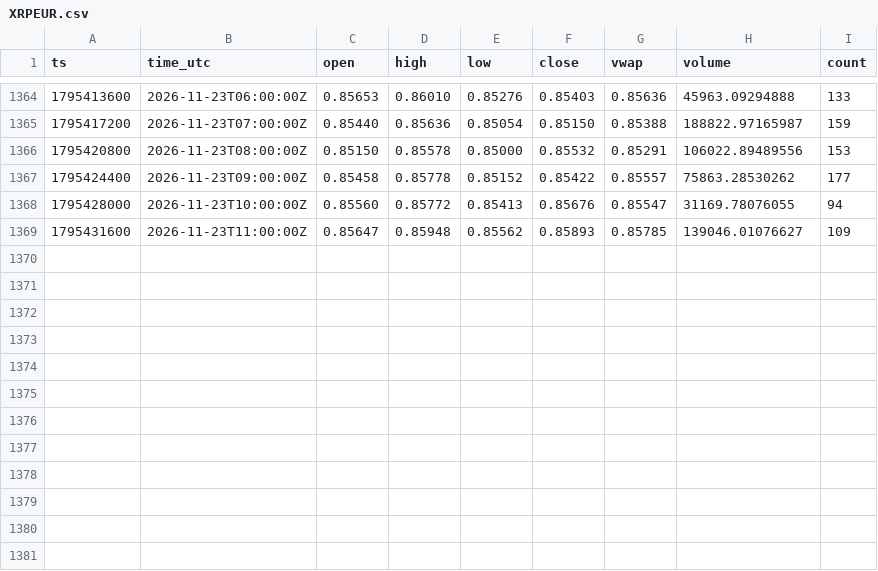
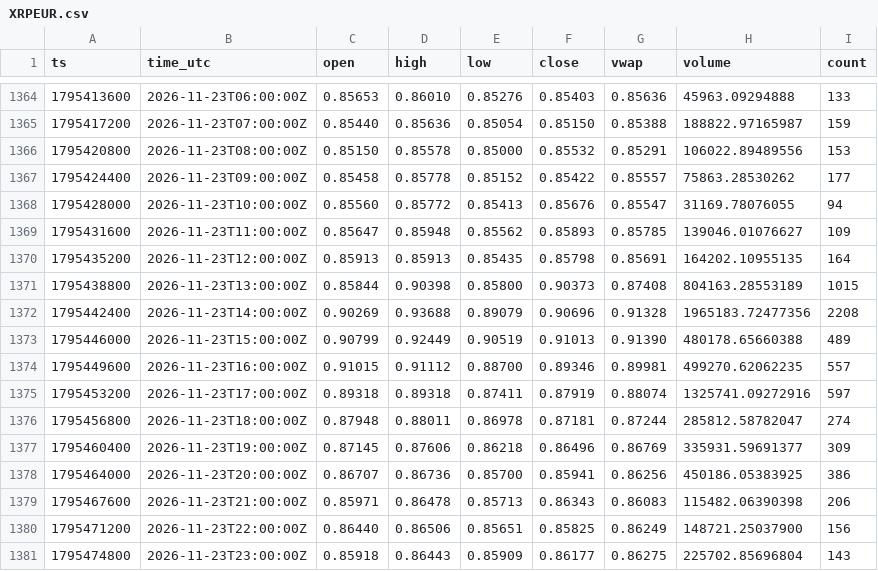
Before and after one commit to dabisattila-design/Medusa-data, a CSV file: data/ohlc/60/XRPEUR.csv, drawn as a sheet; only a part is shown, gaps mark what is left out; the diff names each change by its address in the sheet, - before the commit and + after, or states it on an @@ line.

```diff
--- a/data/ohlc/60/XRPEUR.csv
+++ b/data/ohlc/60/XRPEUR.csv
+row 1370: 1795435200 | 2026-11-23T12:00:00Z | 0.85913 | 0.85913 | 0.85435 | 0.85798 | 0.85691 | 164202.10955135 | 164
+row 1371: 1795438800 | 2026-11-23T13:00:00Z | 0.85844 | 0.90398 | 0.85800 | 0.90373 | 0.87408 | 804163.28553189 | 1015
+row 1372: 1795442400 | 2026-11-23T14:00:00Z | 0.90269 | 0.93688 | 0.89079 | 0.90696 | 0.91328 | 1965183.72477356 | 2208
+row 1373: 1795446000 | 2026-11-23T15:00:00Z | 0.90799 | 0.92449 | 0.90519 | 0.91013 | 0.91390 | 480178.65660388 | 489
+row 1374: 1795449600 | 2026-11-23T16:00:00Z | 0.91015 | 0.91112 | 0.88700 | 0.89346 | 0.89981 | 499270.62062235 | 557
+row 1375: 1795453200 | 2026-11-23T17:00:00Z | 0.89318 | 0.89318 | 0.87411 | 0.87919 | 0.88074 | 1325741.09272916 | 597
+row 1376: 1795456800 | 2026-11-23T18:00:00Z | 0.87948 | 0.88011 | 0.86978 | 0.87181 | 0.87244 | 285812.58782047 | 274
+row 1377: 1795460400 | 2026-11-23T19:00:00Z | 0.87145 | 0.87606 | 0.86218 | 0.86496 | 0.86769 | 335931.59691377 | 309
+row 1378: 1795464000 | 2026-11-23T20:00:00Z | 0.86707 | 0.86736 | 0.85700 | 0.85941 | 0.86256 | 450186.05383925 | 386
+row 1379: 1795467600 | 2026-11-23T21:00:00Z | 0.85971 | 0.86478 | 0.85713 | 0.86343 | 0.86083 | 115482.06390398 | 206
+row 1380: 1795471200 | 2026-11-23T22:00:00Z | 0.86440 | 0.86506 | 0.85651 | 0.85825 | 0.86249 | 148721.25037900 | 156
+row 1381: 1795474800 | 2026-11-23T23:00:00Z | 0.85918 | 0.86443 | 0.85909 | 0.86177 | 0.86275 | 225702.85696804 | 143
```
Also changed, not shown: data/depth/2026-11.csv, data/ohlc/60/ETHEUR.csv, 7 other files.
